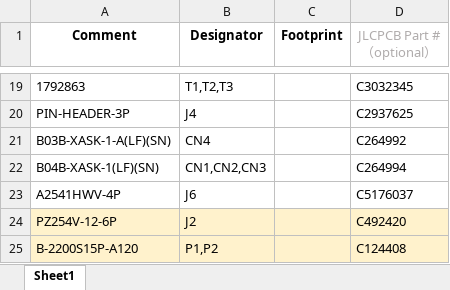
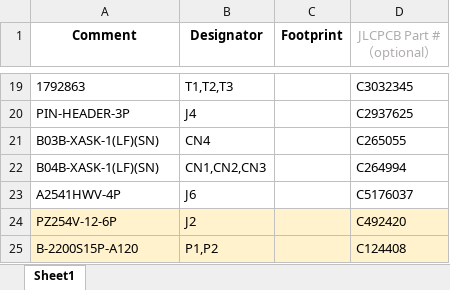
Before and after one commit to UGOKU-Lab/UGOKU-Pro, an Excel workbook: Productions/UGOKU-One_V0.4.4_BOM.xlsx, sheet Sheet1, drawn as a sheet; only a part is shown, gaps mark what is left out; values as stored, in another font and other column widths than the file's, no borders; the diff names each change by its address in the sheet, - before the commit and + after, or states it on an @@ line.

```diff
--- a/Productions/UGOKU-One_V0.4.4_BOM.xlsx (sheet Sheet1)
+++ b/Productions/UGOKU-One_V0.4.4_BOM.xlsx (sheet Sheet1)
-A21 (Comment): B03B-XASK-1-A(LF)(SN)
+A21 (Comment): B03B-XASK-1(LF)(SN)
-D21 (JLCPCB Part #（optional）): C264992
+D21 (JLCPCB Part #（optional）): C265055
```
Also changed, not shown: 1 other file.
